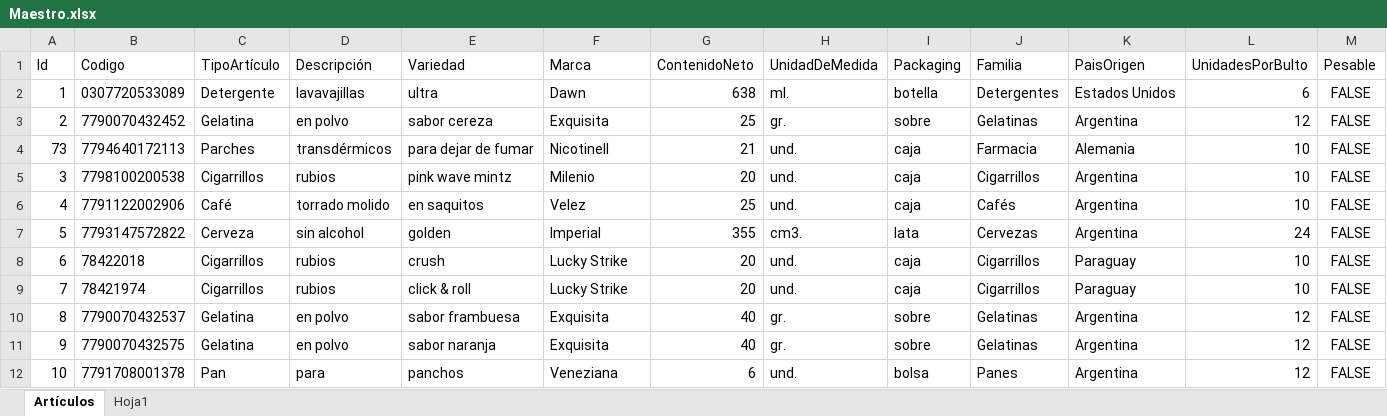
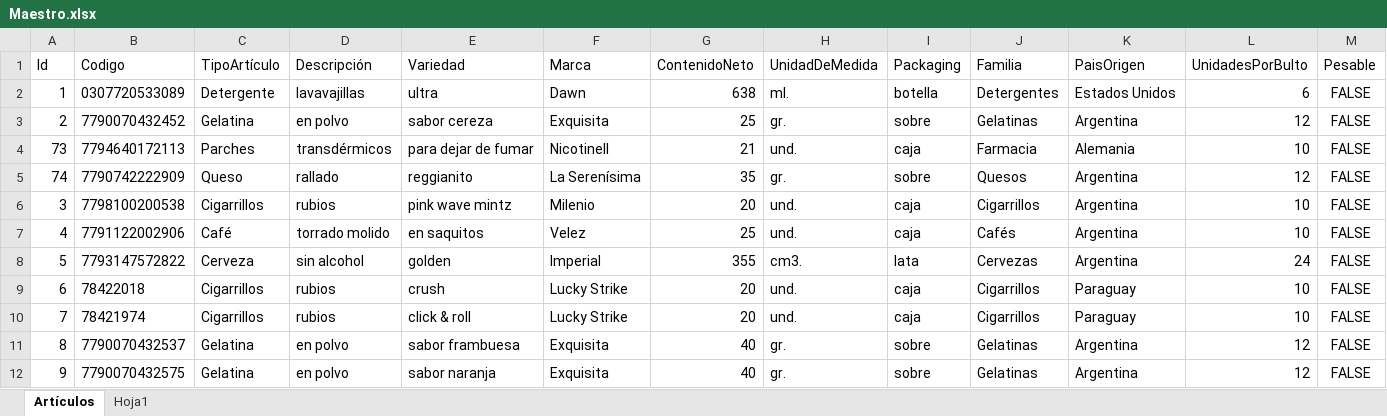
Before and after one commit to Juampita/Comercios, an Excel workbook: Maestro.xlsx, sheet Artículos, drawn as a sheet; only a part is shown; the shorter side is filled out with more unchanged rows; values as stored, in another font and other column widths than the file's, no borders; rows hold the shown columns only; the diff names each change by its address in the sheet, - before the commit and + after, or states it on an @@ line.

```diff
--- a/Maestro.xlsx (sheet Artículos)
+++ b/Maestro.xlsx (sheet Artículos)
+row 5: 74 | 7790742222909 | Queso | rallado | reggianito | La Serenísima | 35 | gr. | sobre | Quesos | Argentina | 12 | FALSE
```
Also changed, not shown: 1 other file.
